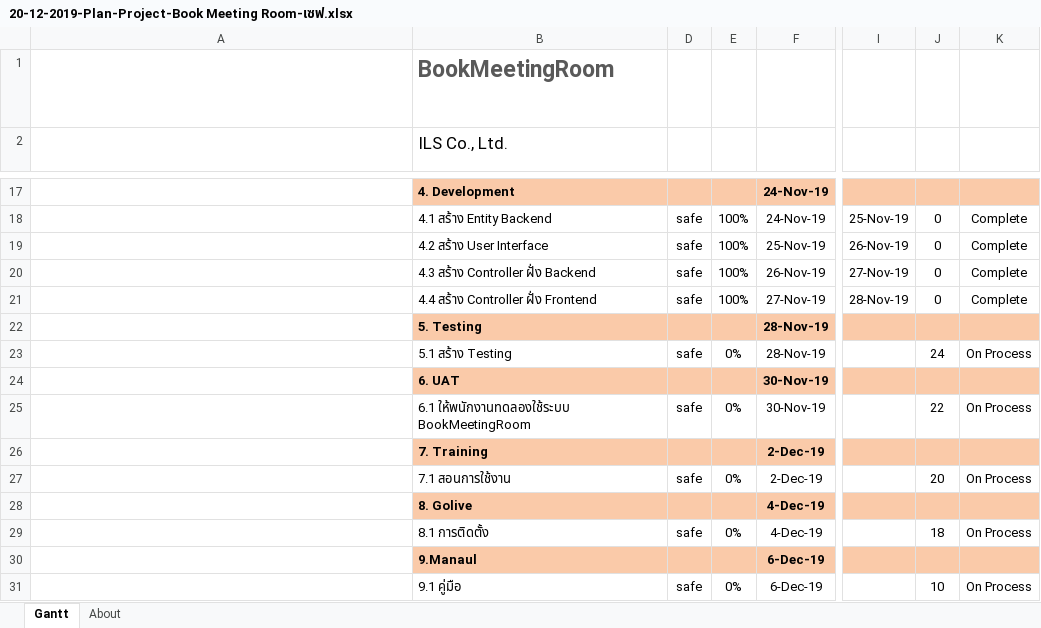
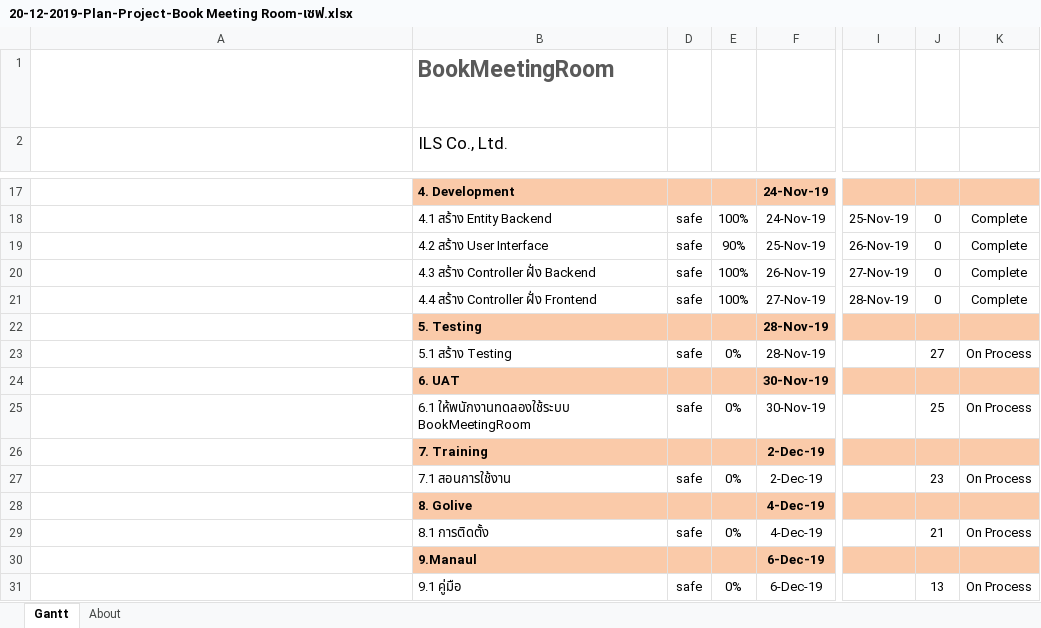
Before and after one commit to savezts2/BookMeetingRoom, an Excel workbook: 20-12-2019-Plan-Project-Book Meeting Room-เซฟ.xlsx, sheet Gantt, drawn as a sheet; only a part is shown, gaps mark what is left out; long unchanged cells end in …; values as stored, in another font and other column widths than the file's, no borders; charts and pictures and conditional formats and table styles not drawn; the diff names each change by its address in the sheet, - before the commit and + after, or states it on an @@ line.

```diff
--- a/20-12-2019-Plan-Project-Book Meeting Room-เซฟ.xlsx (sheet Gantt)
+++ b/20-12-2019-Plan-Project-Book Meeting Room-เซฟ.xlsx (sheet Gantt)
-E19: 100%
+E19: 90%
-J23: 24
+J23: 27
-J25: 22
+J25: 25
-J27: 20
+J27: 23
-J29: 18
+J29: 21
-J31: 10
+J31: 13
```
Also changed, not shown: 27 other files.
